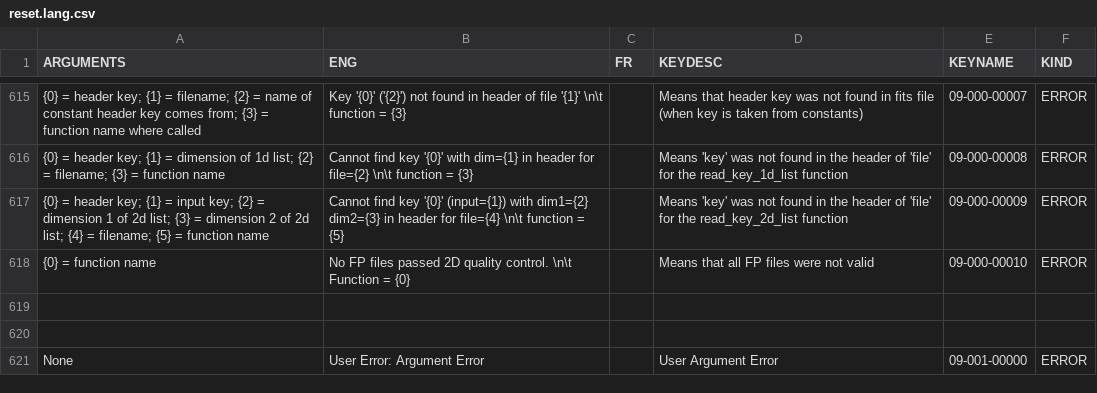
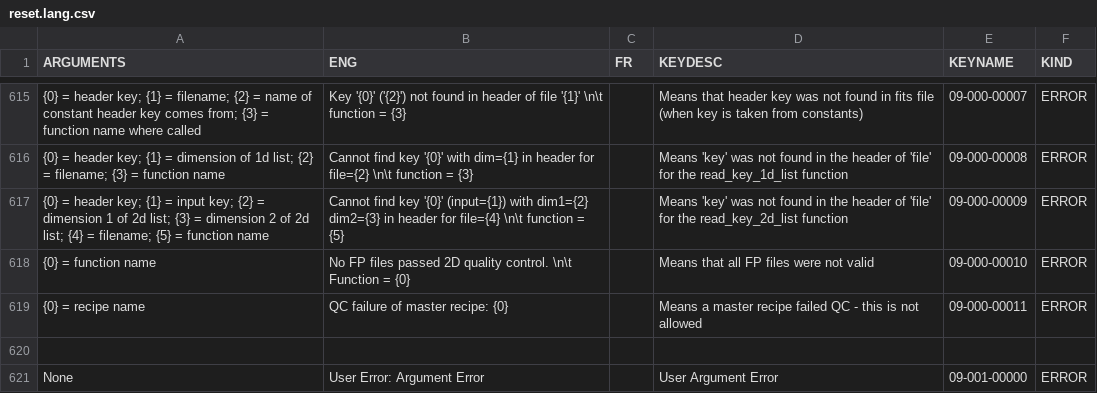
Before and after one commit to njcuk9999/apero-drs, a CSV file: apero/lang/databases/reset.lang.csv, drawn as a sheet; only a part is shown, gaps mark what is left out.

Commit message:
update language database

```diff
--- a/apero/lang/databases/reset.lang.csv
+++ b/apero/lang/databases/reset.lang.csv
@@ -618,3 +618,3 @@
 "{0} = function name","No FP files passed 2D quality control. \n\t Function = {0}","","Means that all FP files were not valid","09-000-00010","ERROR"
-"","","","","",""
+"{0} = recipe name","QC failure of master recipe: {0}","","Means a master recipe failed QC - this is not allowed","09-000-00011","ERROR"
 "","","","","",""
```
Also changed, not shown: 3 other files.
